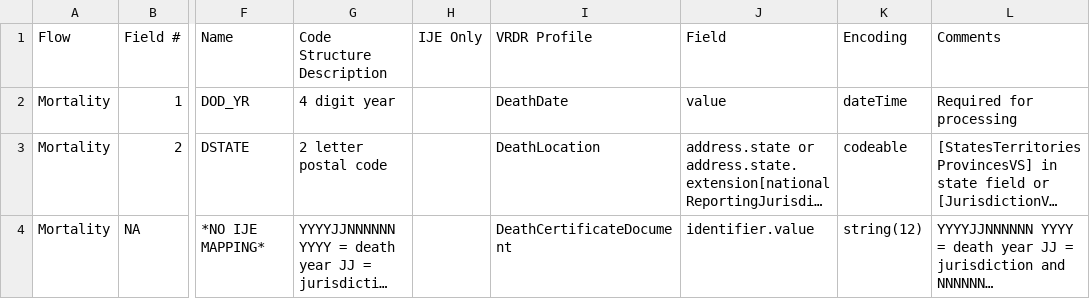
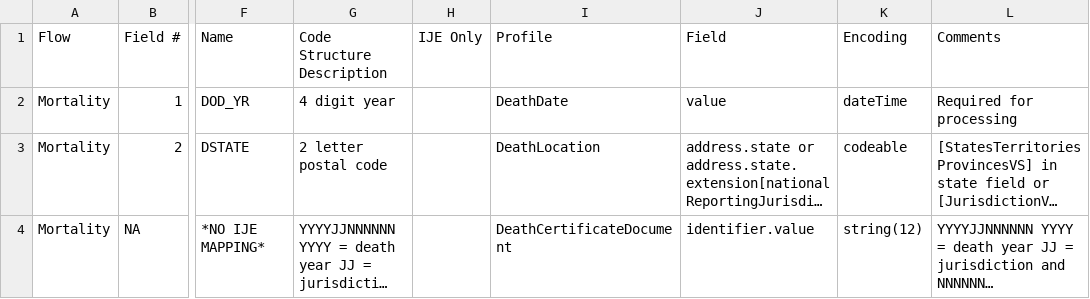
Before and after one commit to HL7/vr-common-library, a CSV file: IJE_File_Layouts_Version_2021_FHIR_combined.csv, drawn as a sheet; only a part is shown, gaps mark what is left out; long unchanged cells end in …; the diff names each change by its address in the sheet, - before the commit and + after, or states it on an @@ line.

Commit message:
changed heading

```diff
--- a/IJE_File_Layouts_Version_2021_FHIR_combined.csv
+++ b/IJE_File_Layouts_Version_2021_FHIR_combined.csv
-I1: VRDR Profile
+I1: Profile
```
